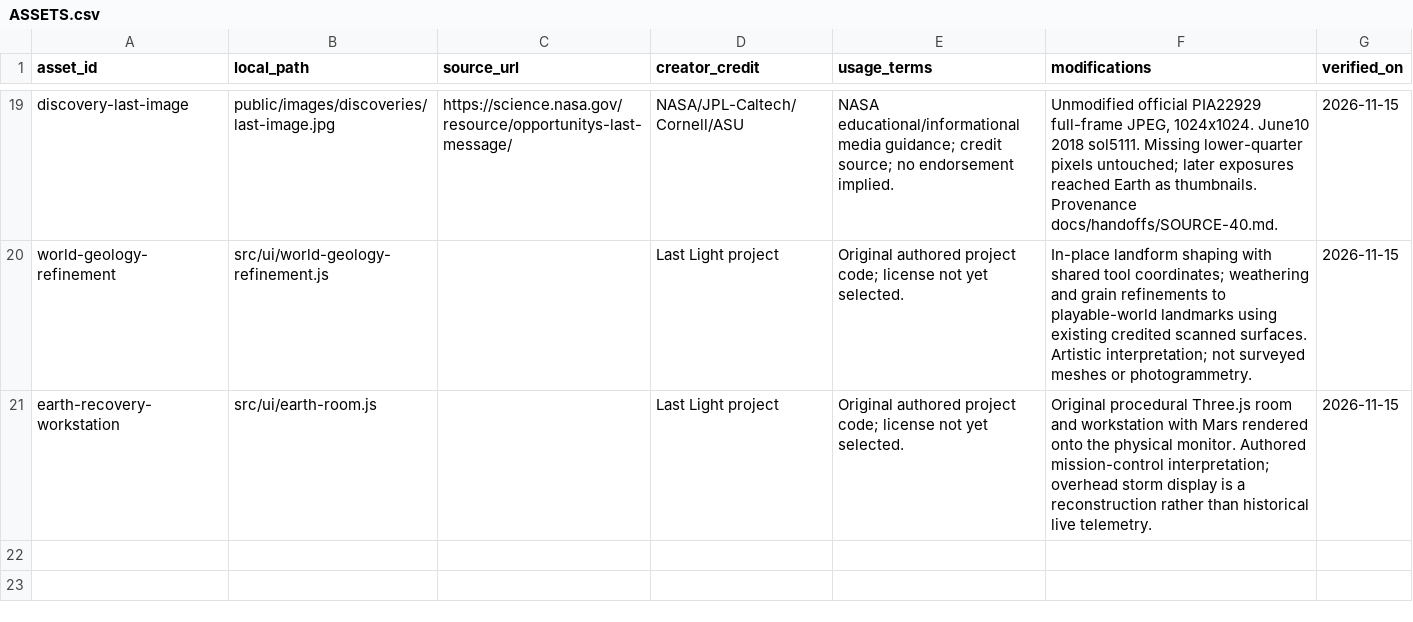
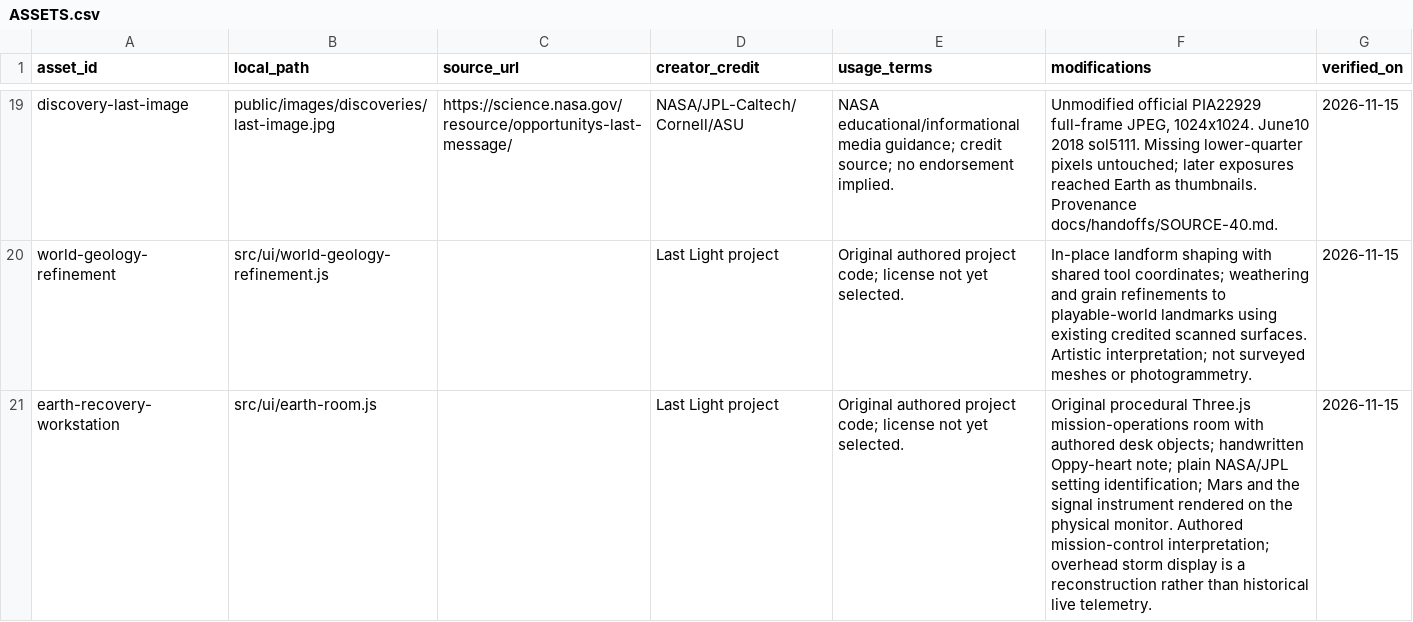
Before and after one commit to Orion-North/last-light, a CSV file: public/ASSETS.csv, drawn as a sheet; only a part is shown, gaps mark what is left out.

Commit message:
Release v0.22.1: personal control room, paced photos and bumper shutter

```diff
--- a/public/ASSETS.csv
+++ b/public/ASSETS.csv
@@ -20,2 +20,2 @@ discovery-last-image,public/images/discoveries/last-image.jpg,https://science.na
 world-geology-refinement,src/ui/world-geology-refinement.js,,Last Light project,Original authored project code; license not yet selected.,In-place landform shaping with shared tool coordinates; weathering and grain refinements to playable-world landmarks using existing credited scanned surfaces. Artistic interpretation; not surveyed meshes or photogrammetry.,2026-11-15
-earth-recovery-workstation,src/ui/earth-room.js,,Last Light project,Original authored project code; license not yet selected.,Original procedural Three.js room and workstation with Mars rendered onto the physical monitor. Authored mission-control interpretation; overhead storm display is a reconstruction rather than historical live telemetry.,2026-11-15
+earth-recovery-workstation,src/ui/earth-room.js,,Last Light project,Original authored project code; license not yet selected.,Original procedural Three.js mission-operations room with authored desk objects; handwritten Oppy-heart note; plain NASA/JPL setting identification; Mars and the signal instrument rendered on the physical monitor. Authored mission-control interpretation; overhead storm display is a reconstruction rather than historical live telemetry.,2026-11-15
```
Also changed, not shown: 27 other files.
